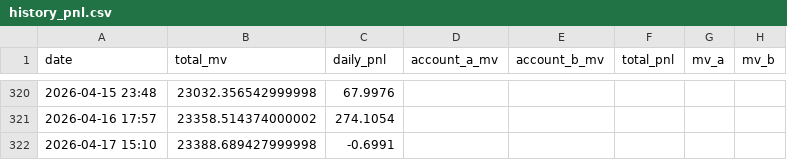
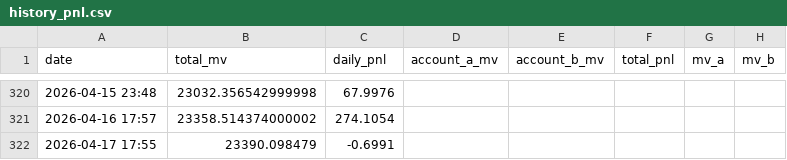
Before and after one commit to leahliu777/my-fund-agent-v2-data, a CSV file: history_pnl.csv, drawn as a sheet; only a part is shown, gaps mark what is left out.

```diff
--- a/history_pnl.csv
+++ b/history_pnl.csv
@@ -321,2 +321,2 @@ date,total_mv,daily_pnl,account_a_mv,account_b_mv,total_pnl,mv_a,mv_b
 2026-04-16 17:57,23358.514374000002,274.1054,,,,,
-2026-04-17 15:10,23388.689427999998,-0.6991,,,,,
+2026-04-17 17:55,23390.098479,-0.6991,,,,,
```
Also changed, not shown: 9 other files.
